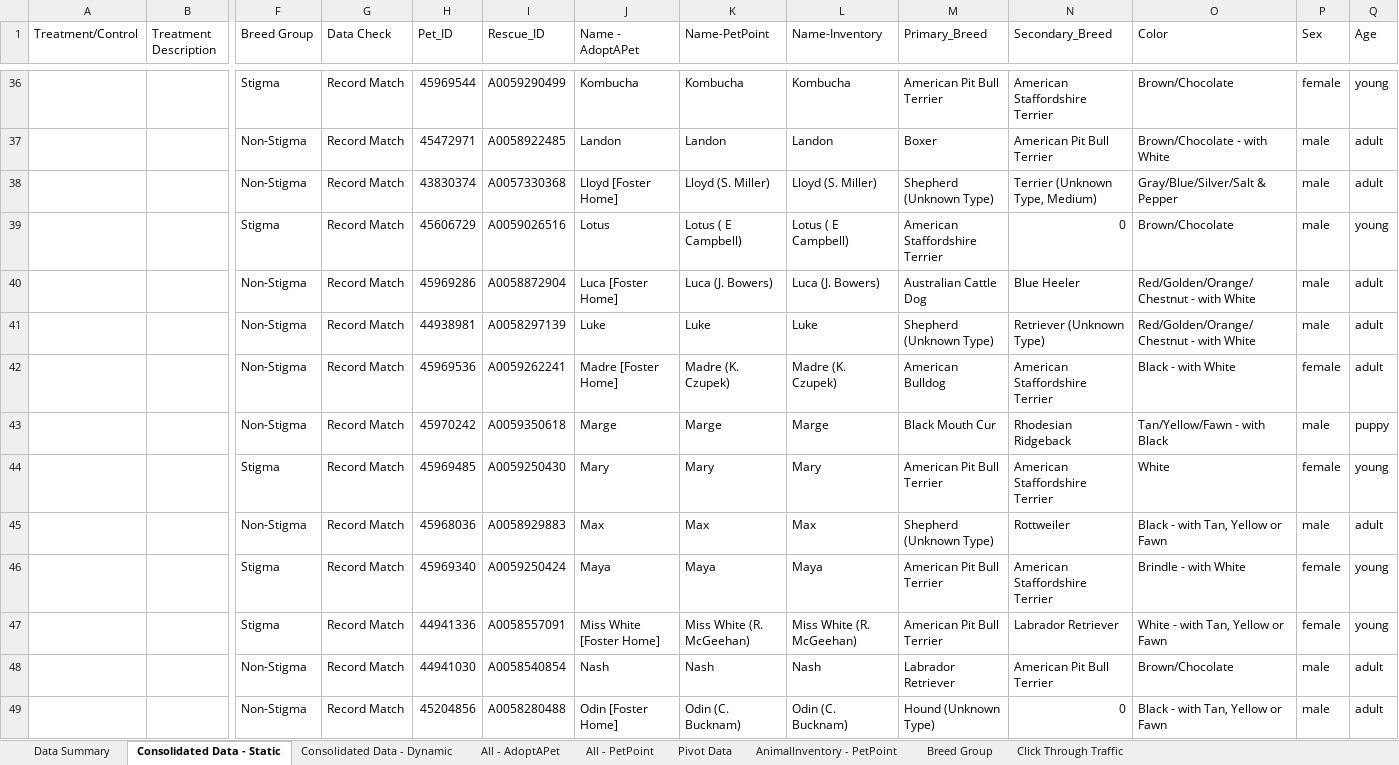
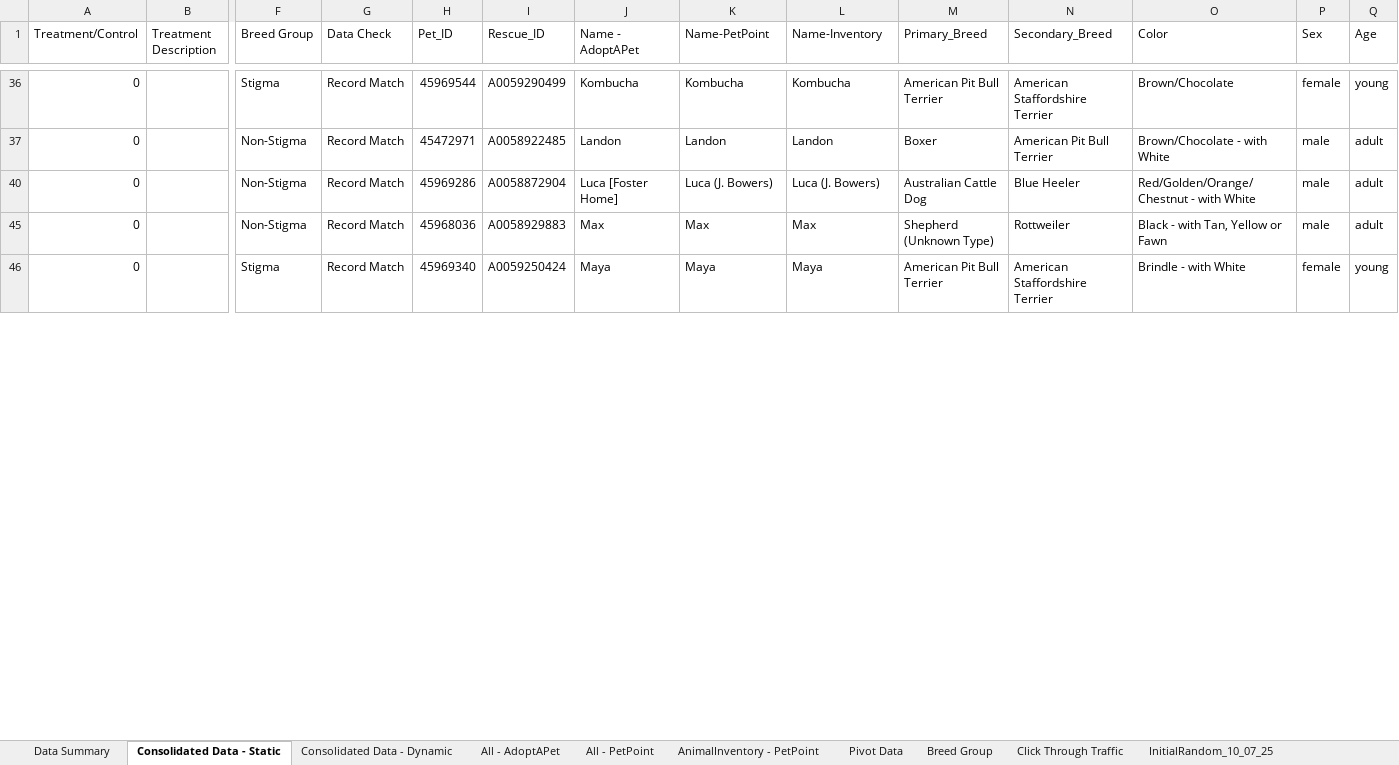
Before and after one commit to LanciottiSteven/w241_final_project, an Excel workbook: Steve_Work/Experiment_Data .xlsx, sheet Consolidated Data - Static, drawn as a sheet; only a part is shown, gaps mark what is left out; values as stored, in another font and other column widths than the file's, no borders; table styles not drawn; rows hold the shown columns only; the diff covers the shown part only; the diff names each change by its address in the sheet, - before the commit and + after, or states it on an @@ line.

Commit message:
pushing treat control breakdown

```diff
--- a/Steve_Work/Experiment_Data .xlsx (sheet Consolidated Data - Static)
+++ b/Steve_Work/Experiment_Data .xlsx (sheet Consolidated Data - Static)
+sheet tab: InitialRandom_10_07_25
@@ sheet tab order changed: Data Summary | Consolidated Data - Static | Consolidated Data - Dynamic | All - AdoptAPet | All - PetPoint | AnimalInventory - PetPoint | Pivot Data | Breed Group | Click Through Traffic | InitialRandom_10_07_25 @@
-A36:A37 (Treatment/Control): (empty)
+A36:A37 (Treatment/Control): 0
-row 38:  |  | Non-Stigma | Record Match | 43830374 | A0057330368 | Lloyd [Foster Home] | Lloyd (S. Miller) | Lloyd (S. Miller) | Shepherd (Unknown Type) | Terrier (Unknown Type, Medium) | Gray/Blue/Silver/Salt & Pepper | male | adult
-row 39:  |  | Stigma | Record Match | 45606729 | A0059026516 | Lotus | Lotus ( E Campbell) | Lotus ( E Campbell) | American Staffordshire Terrier | 0 | Brown/Chocolate | male | young
-A40 (Treatment/Control): (empty)
+A40 (Treatment/Control): 0
-row 41:  |  | Non-Stigma | Record Match | 44938981 | A0058297139 | Luke | Luke | Luke | Shepherd (Unknown Type) | Retriever (Unknown Type) | Red/Golden/Orange/Chestnut - with White | male | adult
-row 42:  |  | Non-Stigma | Record Match | 45969536 | A0059262241 | Madre [Foster Home] | Madre (K. Czupek) | Madre (K. Czupek) | American Bulldog | American Staffordshire Terrier | Black - with White | female | adult
-row 43:  |  | Non-Stigma | Record Match | 45970242 | A0059350618 | Marge | Marge | Marge | Black Mouth Cur | Rhodesian Ridgeback | Tan/Yellow/Fawn - with Black | male | puppy
-row 44:  |  | Stigma | Record Match | 45969485 | A0059250430 | Mary | Mary | Mary | American Pit Bull Terrier | American Staffordshire Terrier | White | female | young
-A45:A46 (Treatment/Control): (empty)
+A45:A46 (Treatment/Control): 0
-row 47:  |  | Stigma | Record Match | 44941336 | A0058557091 | Miss White [Foster Home] | Miss White (R. McGeehan) | Miss White (R. McGeehan) | American Pit Bull Terrier | Labrador Retriever | White - with Tan, Yellow or Fawn | female | young
-row 48:  |  | Non-Stigma | Record Match | 44941030 | A0058540854 | Nash | Nash | Nash | Labrador Retriever | American Pit Bull Terrier | Brown/Chocolate | male | adult
-row 49:  |  | Non-Stigma | Record Match | 45204856 | A0058280488 | Odin [Foster Home] | Odin (C. Bucknam) | Odin (C. Bucknam) | Hound (Unknown Type) | 0 | Black - with Tan, Yellow or Fawn | male | adult
```
Also changed, not shown: 34 removed rows and 20 edited cells elsewhere in this sheet, sheet Data Summary, hidden cells, charts or pictures, 2 other files.
